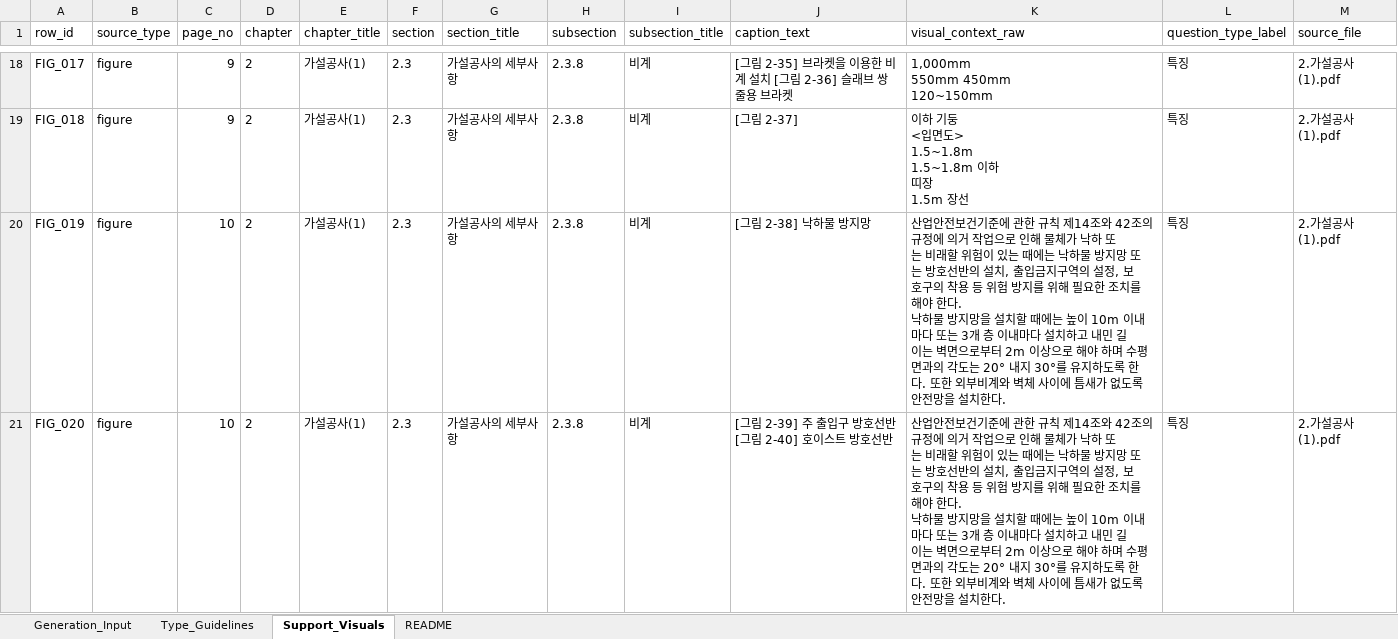
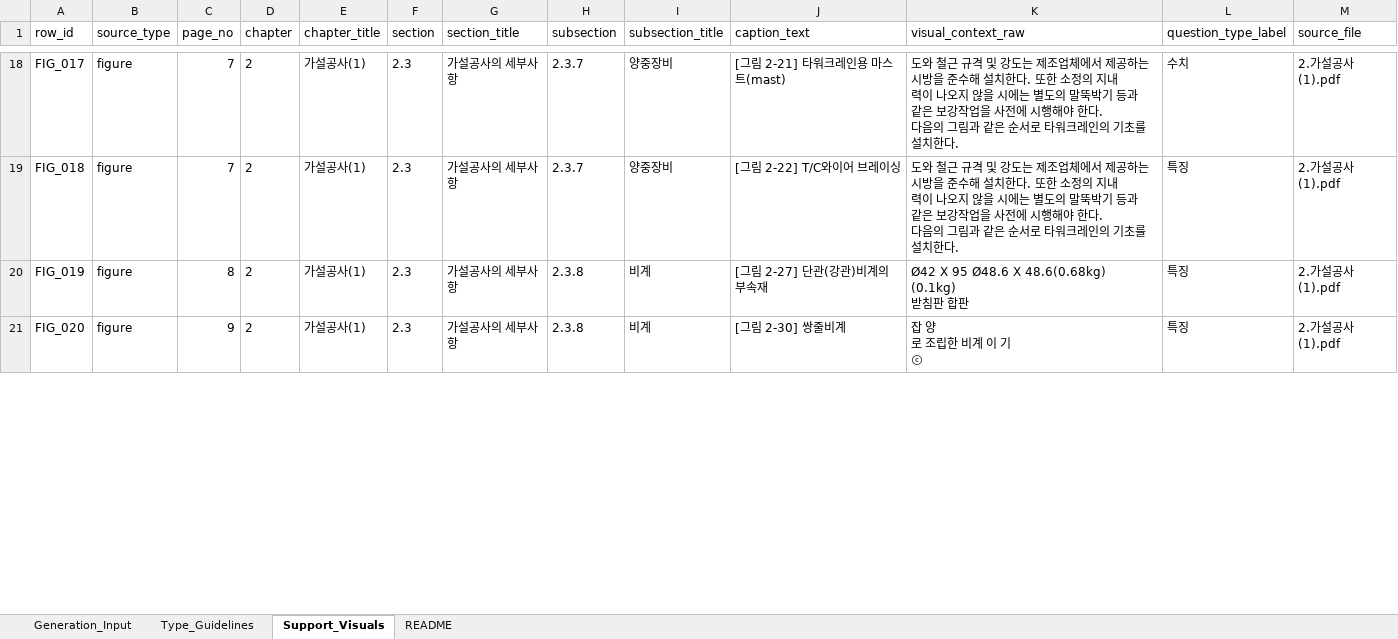
Before and after one commit to jominjin92-a11y/create-system, an Excel workbook: result.xlsx, sheet Support_Visuals, drawn as a sheet; only a part is shown, gaps mark what is left out; values as stored, in another font and other column widths than the file's, no borders; ↵ is a line break in a cell; the diff covers the shown part only; the diff names each change by its address in the sheet, - before the commit and + after, or states it on an @@ line.

```diff
--- a/result.xlsx (sheet Support_Visuals)
+++ b/result.xlsx (sheet Support_Visuals)
-C18:C19 (page_no): 9
+C18:C19 (page_no): 7
-H18:H19 (subsection): 2.3.8
+H18:H19 (subsection): 2.3.7
-I18:I19 (subsection_title): 비계
+I18:I19 (subsection_title): 양중장비
-J18 (caption_text): [그림 2-35] 브라켓을 이용한 비계 설치 [그림 2-36] 슬래브 쌍줄용 브라켓
+J18 (caption_text): [그림 2-21] 타워크레인용 마스트(mast)
-K18 (visual_context_raw): 1,000mm ↵ 550mm 450mm ↵ 120~150mm
+K18 (visual_context_raw): 도와 철근 규격 및 강도는 제조업체에서 제공하는 시방을 준수해 설치한다. 또한 소정의 지내 ↵ 력이 나오지 않을 시에는 별도의 말뚝박기 등과 같은 보강작업을 사전에 시행해야 한다. ↵ 다음의 그림과 같은 순서로 타워크레인의 기초를 설치한다.
-L18 (question_type_label): 특징
+L18 (question_type_label): 수치
-J19 (caption_text): [그림 2-37]
+J19 (caption_text): [그림 2-22] T/C와이어 브레이싱
-K19 (visual_context_raw): 이하 기둥 ↵ <입면도> ↵ 1.5~1.8m ↵ 1.5~1.8m 이하 ↵ 띠장 ↵ 1.5m 장선
+K19 (visual_context_raw): 도와 철근 규격 및 강도는 제조업체에서 제공하는 시방을 준수해 설치한다. 또한 소정의 지내 ↵ 력이 나오지 않을 시에는 별도의 말뚝박기 등과 같은 보강작업을 사전에 시행해야 한다. ↵ 다음의 그림과 같은 순서로 타워크레인의 기초를 설치한다.
-C20 (page_no): 10
+C20 (page_no): 8
-J20 (caption_text): [그림 2-38] 낙하물 방지망
+J20 (caption_text): [그림 2-27] 단관(강관)비계의 부속재
-K20 (visual_context_raw): 산업안전보건기준에 관한 규칙 제14조와 42조의 규정에 의거 작업으로 인해 물체가 낙하 또 ↵ 는 비래할 위험이 있는 때에는 낙하물 방지망 또는 방호선반의 설치, 출입금지구역의 설정, 보 ↵ 호구의 착용 등 위험 방지를 위해 필요한 조치를 해야 한다. ↵ 낙하물 방지망을 설치할 때에는 높이 10m 이내마다 또는 3개 층 이내마다 설치하고 내민 길 ↵ 이는 벽면으로부터 2m 이상으로 해야 하며 수평면과의 각도는 20° 내지 30°를 유지하도록 한 ↵ 다. 또한 외부비계와 벽체 사이에 틈새가 없도록 안전망을 설치한다.
+K20 (visual_context_raw): Ø42 X 95 Ø48.6 X 48.6(0.68kg) ↵ (0.1kg) ↵ 받침판 합판
-C21 (page_no): 10
+C21 (page_no): 9
-J21 (caption_text): [그림 2-39] 주 출입구 방호선반 [그림 2-40] 호이스트 방호선반
+J21 (caption_text): [그림 2-30] 쌍줄비계
-K21 (visual_context_raw): 산업안전보건기준에 관한 규칙 제14조와 42조의 규정에 의거 작업으로 인해 물체가 낙하 또 ↵ 는 비래할 위험이 있는 때에는 낙하물 방지망 또는 방호선반의 설치, 출입금지구역의 설정, 보 ↵ 호구의 착용 등 위험 방지를 위해 필요한 조치를 해야 한다. ↵ 낙하물 방지망을 설치할 때에는 높이 10m 이내마다 또는 3개 층 이내마다 설치하고 내민 길 ↵ 이는 벽면으로부터 2m 이상으로 해야 하며 수평면과의 각도는 20° 내지 30°를 유지하도록 한 ↵ 다. 또한 외부비계와 벽체 사이에 틈새가 없도록 안전망을 설치한다.
+K21 (visual_context_raw): 잡 양 ↵ 로 조립한 비계 이 기 ↵ ⓒ
```
Also changed, not shown: 9 added rows and 49 edited cells elsewhere in this sheet, sheet Generation_Input, sheet README, 1 other file.
